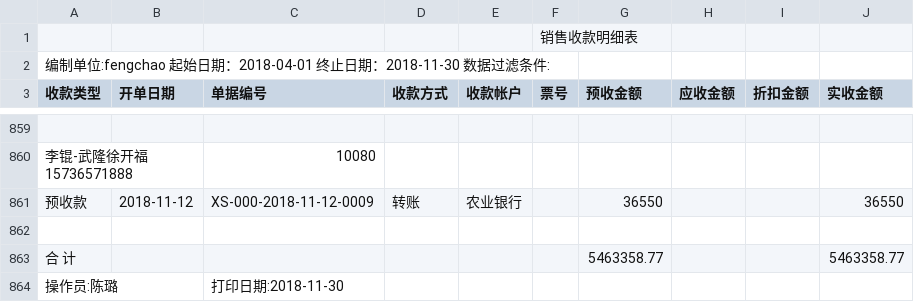
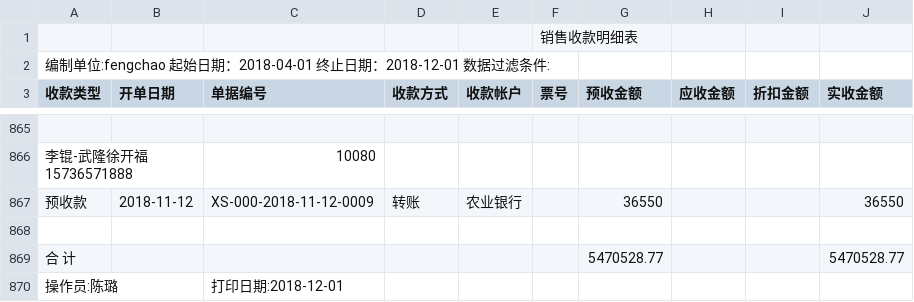
Before and after one commit to wb88517/Feng-chao, a CSV file: 销售收款明细表.csv, drawn as a sheet; only a part is shown, gaps mark what is left out; the diff covers the shown part only.

```diff
--- a/销售收款明细表.csv
+++ b/销售收款明细表.csv
@@ -1,3 +1,3 @@
 ,,,,,销售收款明细表,,,,
-编制单位:fengchao   起始日期：2018-04-01 终止日期：2018-11-30   数据过滤条件:        ,,,,,,,,,
+编制单位:fengchao   起始日期：2018-04-01 终止日期：2018-12-01   数据过滤条件:        ,,,,,,,,,
 收款类型,开单日期,单据编号,收款方式,收款帐户,票号,预收金额,应收金额,折扣金额,实收金额
@@ -862,3 +868,3 @@
 ,,,,,,,,,
-合 计,,,,,,5463358.77, , ,5463358.77
-操作员:陈璐,,打印日期:2018-11-30,,,,,,,
+合 计,,,,,,5470528.77, , ,5470528.77
+操作员:陈璐,,打印日期:2018-12-01,,,,,,,
```
Also changed, not shown: 6 added rows elsewhere in this file.
